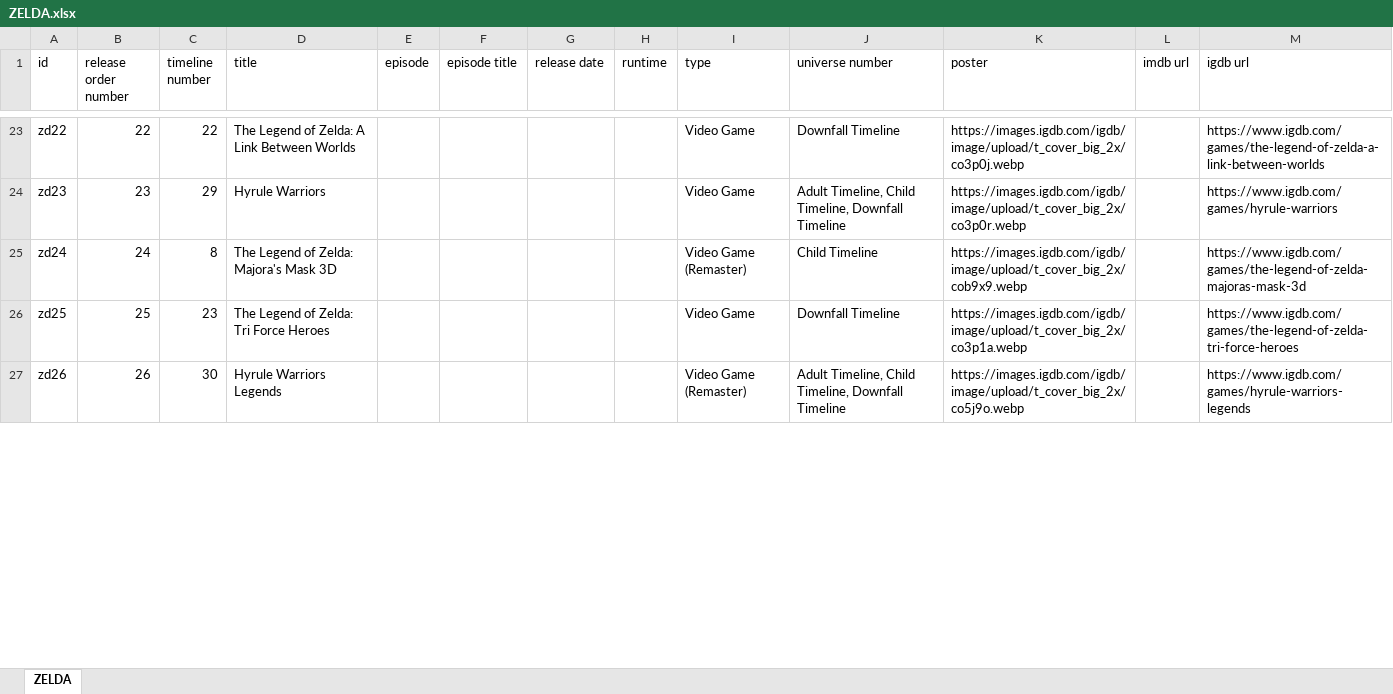
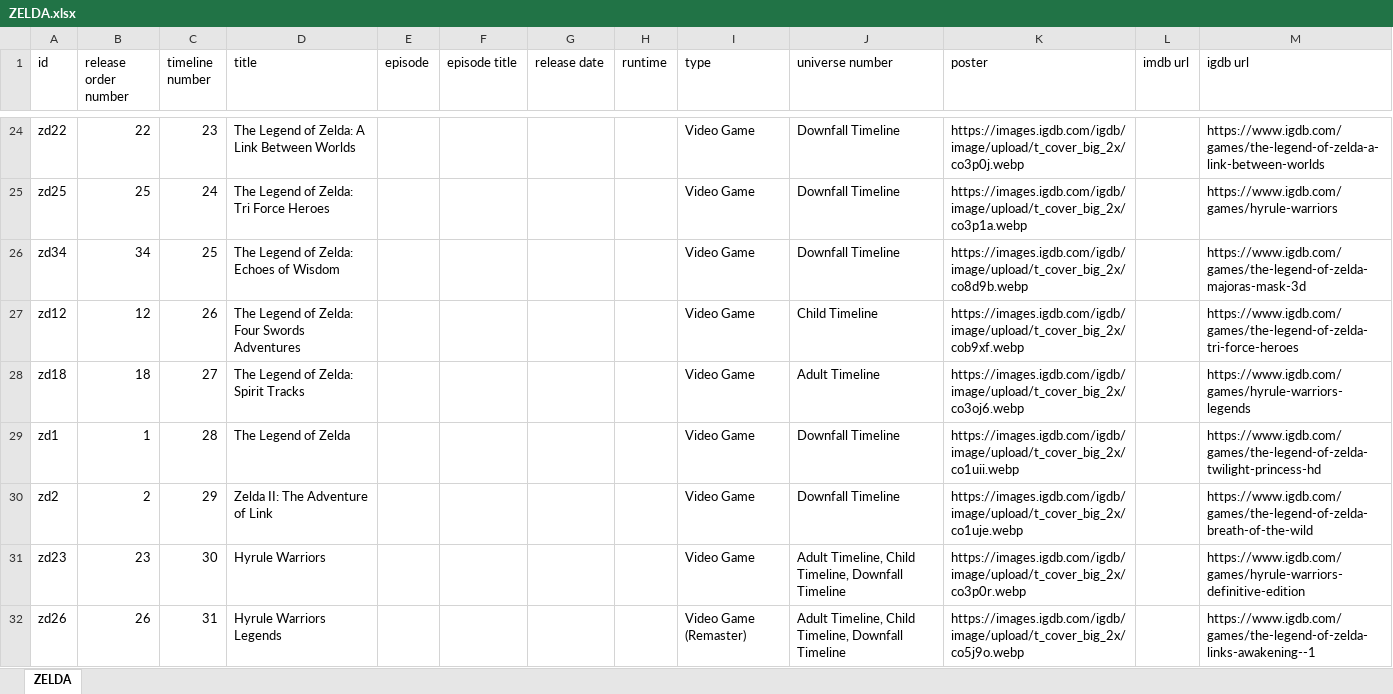
Before and after one commit to Arnixen/thecanoncatalog, an Excel workbook: ZELDA.xlsx, sheet ZELDA, drawn as a sheet; only a part is shown, gaps mark what is left out; values as stored, in another font and other column widths than the file's, no borders; removed rows and columns are numbered as before the commit, all else as after; the diff covers the shown part only; the diff names each change by its address in the sheet, - before the commit and + after, or states it on an @@ line.

```diff
--- a/ZELDA.xlsx (sheet ZELDA)
+++ b/ZELDA.xlsx (sheet ZELDA)
-C24 (timeline number): 22
+C24 (timeline number): 23
+row 25: zd25 | 25 | 24 | The Legend of Zelda: Tri Force Heroes |  |  |  |  | Video Game | Downfall Timeline | https://images.igdb.com/igdb/image/upload/t_cover_big_2x/co3p1a.webp |  | https://www.igdb.com/games/hyrule-warriors
+row 26: zd34 | 34 | 25 | The Legend of Zelda: Echoes of Wisdom |  |  |  |  | Video Game | Downfall Timeline | https://images.igdb.com/igdb/image/upload/t_cover_big_2x/co8d9b.webp |  | https://www.igdb.com/games/the-legend-of-zelda-majoras-mask-3d
+row 27: zd12 | 12 | 26 | The Legend of Zelda: Four Swords Adventures |  |  |  |  | Video Game | Child Timeline | https://images.igdb.com/igdb/image/upload/t_cover_big_2x/cob9xf.webp |  | https://www.igdb.com/games/the-legend-of-zelda-tri-force-heroes
+row 28: zd18 | 18 | 27 | The Legend of Zelda: Spirit Tracks |  |  |  |  | Video Game | Adult Timeline | https://images.igdb.com/igdb/image/upload/t_cover_big_2x/co3oj6.webp |  | https://www.igdb.com/games/hyrule-warriors-legends
+row 29: zd1 | 1 | 28 | The Legend of Zelda |  |  |  |  | Video Game | Downfall Timeline | https://images.igdb.com/igdb/image/upload/t_cover_big_2x/co1uii.webp |  | https://www.igdb.com/games/the-legend-of-zelda-twilight-princess-hd
+row 30: zd2 | 2 | 29 | Zelda II: The Adventure of Link |  |  |  |  | Video Game | Downfall Timeline | https://images.igdb.com/igdb/image/upload/t_cover_big_2x/co1uje.webp |  | https://www.igdb.com/games/the-legend-of-zelda-breath-of-the-wild
-C31 (timeline number): 29
+C31 (timeline number): 30
-M31 (igdb url): https://www.igdb.com/games/hyrule-warriors
+M31 (igdb url): https://www.igdb.com/games/hyrule-warriors-definitive-edition
-row 25: zd24 | 24 | 8 | The Legend of Zelda: Majora's Mask 3D |  |  |  |  | Video Game (Remaster) | Child Timeline | https://images.igdb.com/igdb/image/upload/t_cover_big_2x/cob9x9.webp |  | https://www.igdb.com/games/the-legend-of-zelda-majoras-mask-3d
-row 26: zd25 | 25 | 23 | The Legend of Zelda: Tri Force Heroes |  |  |  |  | Video Game | Downfall Timeline | https://images.igdb.com/igdb/image/upload/t_cover_big_2x/co3p1a.webp |  | https://www.igdb.com/games/the-legend-of-zelda-tri-force-heroes
-C32 (timeline number): 30
+C32 (timeline number): 31
-M32 (igdb url): https://www.igdb.com/games/hyrule-warriors-legends
+M32 (igdb url): https://www.igdb.com/games/the-legend-of-zelda-links-awakening--1
```
Also changed, not shown: 18 added rows, 21 removed rows, 15 edited cells and cell formats elsewhere in this sheet.
